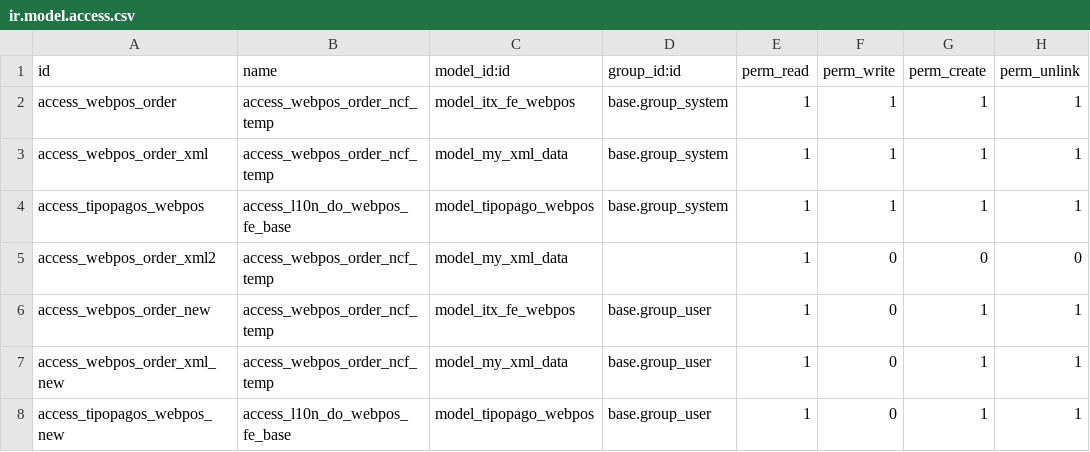
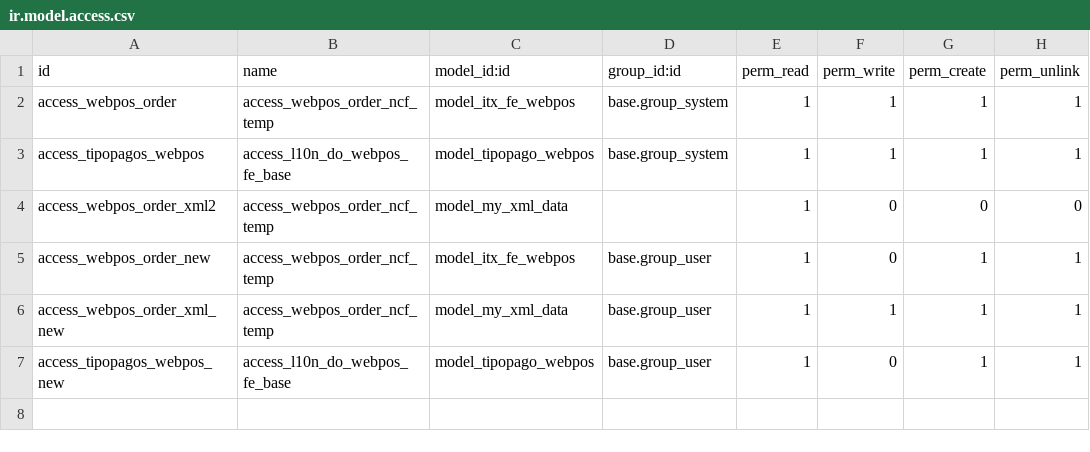
Before and after one commit to intrepidux/external, a CSV file: l10n_do_webpos_fe_base/security/ir.model.access.csv, drawn as a sheet.

```diff
--- a/l10n_do_webpos_fe_base/security/ir.model.access.csv
+++ b/l10n_do_webpos_fe_base/security/ir.model.access.csv
@@ -2,3 +2,2 @@ id,name,model_id:id,group_id:id,perm_read,perm_write,perm_create,perm_unlink
 access_webpos_order,access_webpos_order_ncf_temp,model_itx_fe_webpos,base.group_system,1,1,1,1
-access_webpos_order_xml,access_webpos_order_ncf_temp,model_my_xml_data,base.group_system,1,1,1,1
 access_tipopagos_webpos,access_l10n_do_webpos_fe_base,model_tipopago_webpos,base.group_system,1,1,1,1
@@ -6,3 +5,3 @@ access_webpos_order_xml2,access_webpos_order_ncf_temp,model_my_xml_data,,1,0,0,0
 access_webpos_order_new,access_webpos_order_ncf_temp,model_itx_fe_webpos,base.group_user,1,0,1,1
-access_webpos_order_xml_new,access_webpos_order_ncf_temp,model_my_xml_data,base.group_user,1,0,1,1
+access_webpos_order_xml_new,access_webpos_order_ncf_temp,model_my_xml_data,base.group_user,1,1,1,1
 access_tipopagos_webpos_new,access_l10n_do_webpos_fe_base,model_tipopago_webpos,base.group_user,1,0,1,1
```
Also changed, not shown: 11 other files.
